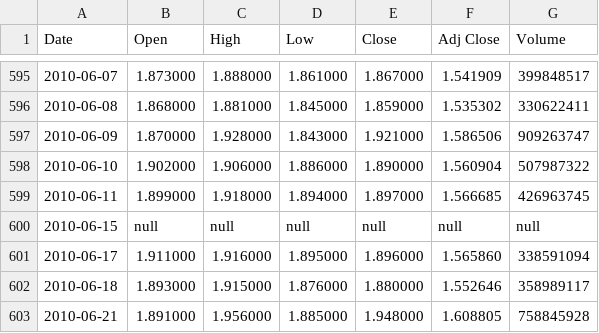
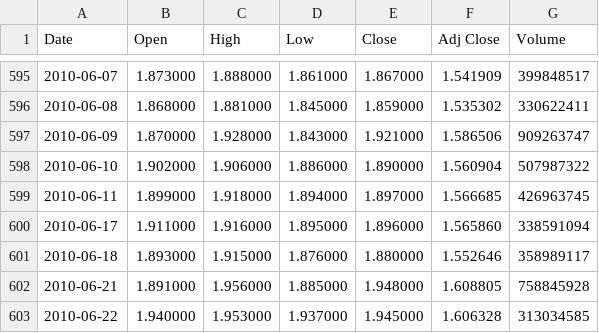
Before and after one commit to JPL-JUNO/Quantitative, a CSV file: MFPR/data/A/510050.SS.csv, drawn as a sheet; only a part is shown, gaps mark what is left out; the shorter side is filled out with more unchanged rows.

```diff
--- a/MFPR/data/A/510050.SS.csv
+++ b/MFPR/data/A/510050.SS.csv
@@ -599,3 +599,2 @@ Date,Open,High,Low,Close,Adj Close,Volume
 2010-06-11,1.899000,1.918000,1.894000,1.897000,1.566685,426963745
-2010-06-15,null,null,null,null,null,null
 2010-06-17,1.911000,1.916000,1.895000,1.896000,1.565860,338591094
```
Also changed, not shown: MFPR/data/A/510880.SS.csv, 9 other files.
